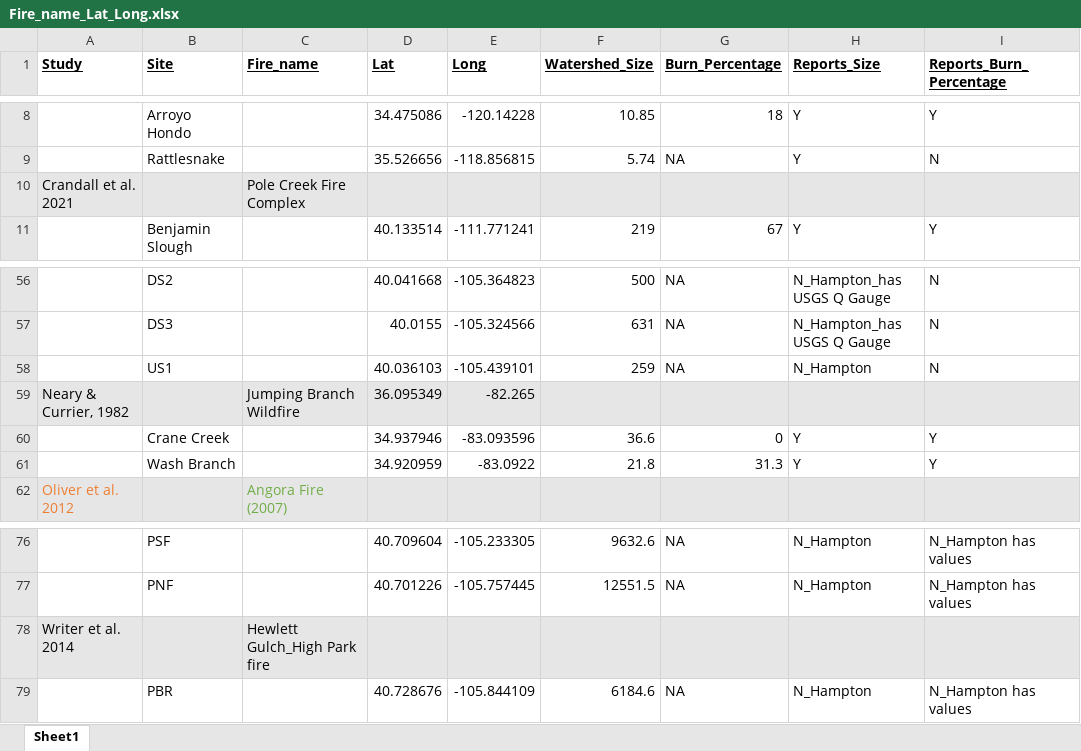
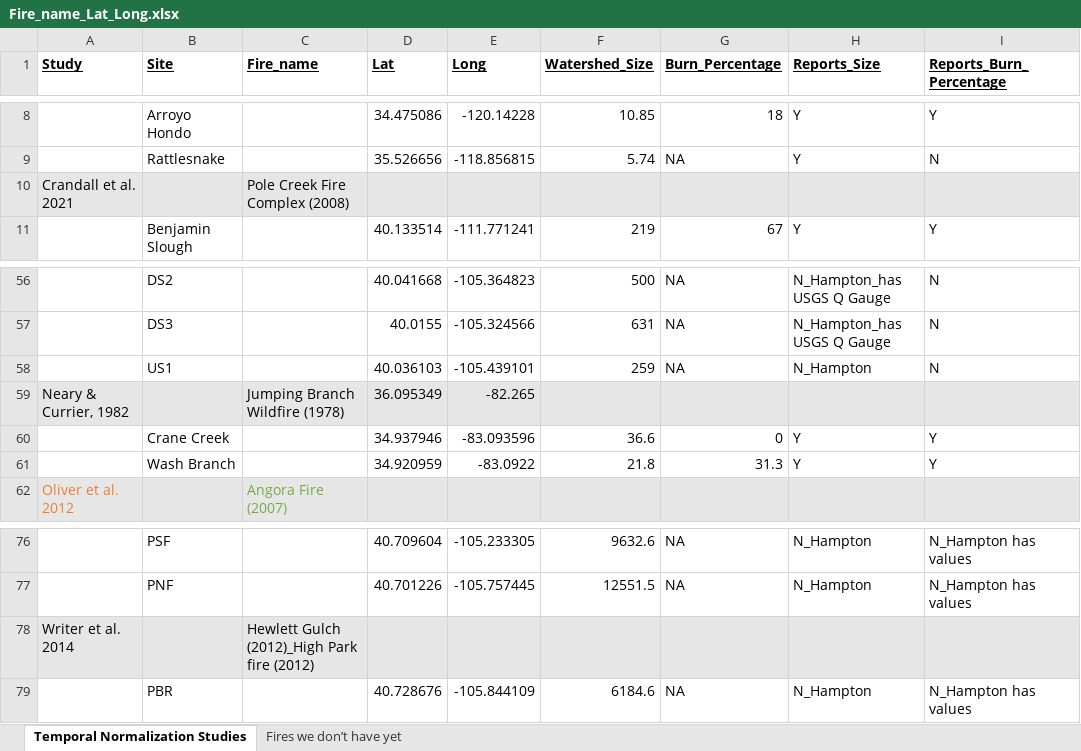
Before and after one commit to river-corridors-sfa/rc_sfa-rc-3-wenas-meta, an Excel workbook: FireMeta_Rproj/inputs/Studies_Summary/Fire_name_Lat_Long.xlsx, sheet Temporal Normalization Studies, drawn as a sheet; only a part is shown, gaps mark what is left out; values as stored, in another font and other column widths than the file's, no borders; the diff names each change by its address in the sheet, - before the commit and + after, or states it on an @@ line.

Commit message:
Updated_fire_summary

```diff
--- a/FireMeta_Rproj/inputs/Studies_Summary/Fire_name_Lat_Long.xlsx (sheet Temporal Normalization Studies)
+++ b/FireMeta_Rproj/inputs/Studies_Summary/Fire_name_Lat_Long.xlsx (sheet Temporal Normalization Studies)
-sheet tab: Sheet1
+sheet tab: Temporal Normalization Studies
+sheet tab: Fires we don’t have yet
-C10 (Fire_name): Pole Creek Fire Complex
+C10 (Fire_name): Pole Creek Fire Complex (2008)
-C59 (Fire_name): Jumping Branch Wildfire
+C59 (Fire_name): Jumping Branch Wildfire (1978)
-C78 (Fire_name): Hewlett Gulch_High Park fire
+C78 (Fire_name): Hewlett Gulch (2012)_High Park fire (2012)
```
Also changed, not shown: FireMeta_Rproj/inputs/StudiesData_Table1.xlsx, 4 other files.
